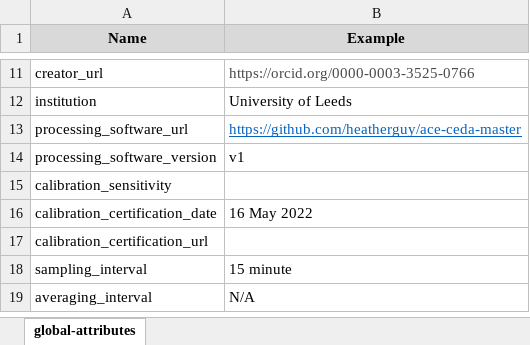
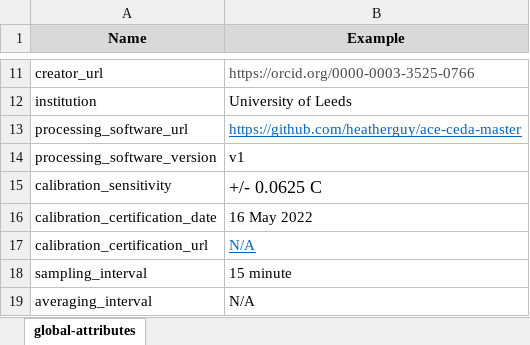
Before and after one commit to heatherguy/ace-ceda-master, an Excel workbook: metadata/simba_metadata.xlsx, sheet global-attributes, drawn as a sheet; only a part is shown, gaps mark what is left out; values as stored, in another font and other column widths than the file's, no borders; the diff names each change by its address in the sheet, - before the commit and + after, or states it on an @@ line.

Commit message:
update calibration sensitivity

```diff
--- a/metadata/simba_metadata.xlsx (sheet global-attributes)
+++ b/metadata/simba_metadata.xlsx (sheet global-attributes)
-B15 (Example): (empty)
+B15 (Example): +/- 0.0625 C
-B17 (Example): (empty)
+B17 (Example): N/A
```
